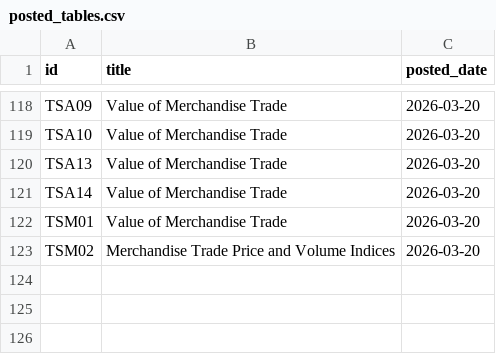
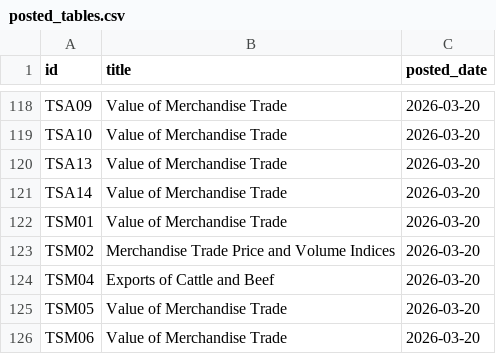
Before and after one commit to damien-dupre/csoie_bot, a CSV file: data/posted_tables.csv, drawn as a sheet; only a part is shown, gaps mark what is left out; the diff names each change by its address in the sheet, - before the commit and + after, or states it on an @@ line.

```diff
--- a/data/posted_tables.csv
+++ b/data/posted_tables.csv
+row 124: TSM04 | Exports of Cattle and Beef | 2026-03-20
+row 125: TSM05 | Value of Merchandise Trade | 2026-03-20
+row 126: TSM06 | Value of Merchandise Trade | 2026-03-20
```
